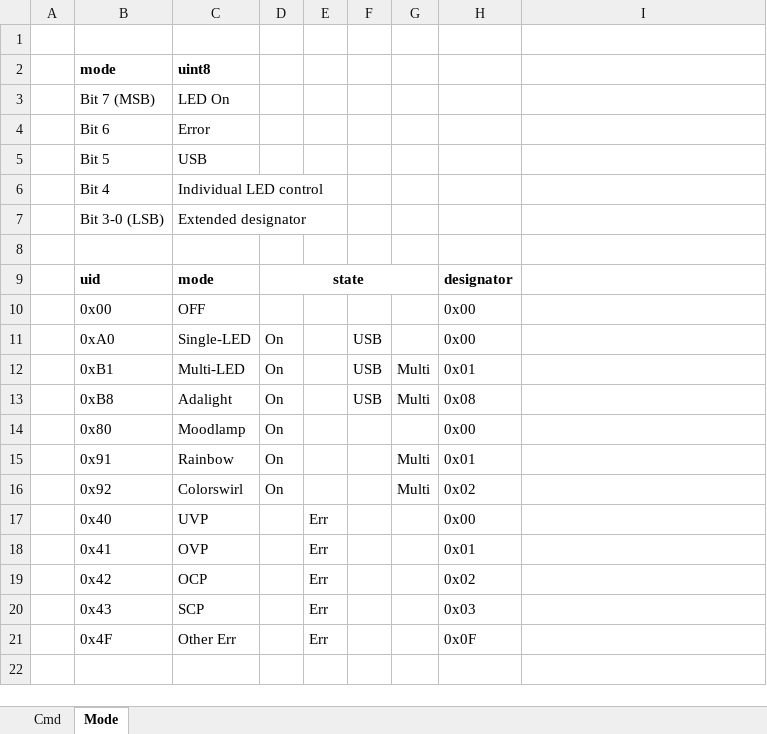
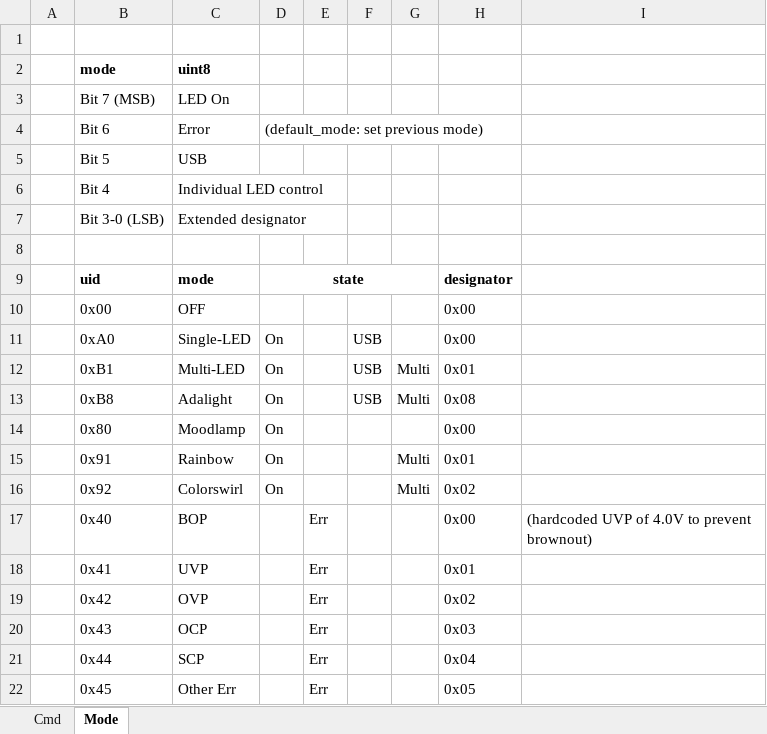
Before and after one commit to folfy/tinylight, an Excel workbook: Doc/protocol.xlsx, sheet Mode, drawn as a sheet; values as stored, in another font and other column widths than the file's, no borders; addresses are those after the commit; the diff names each change by its address in the sheet, - before the commit and + after, or states it on an @@ line.

Commit message:
dozens of small fixes and improvements, added brownout prevention, adc wip, usb and gamma done

```diff
--- a/Doc/protocol.xlsx (sheet Mode)
+++ b/Doc/protocol.xlsx (sheet Mode)
-D4: (empty)
+D4: (default_mode: set previous mode)
+D4:H4 merged
-C17: UVP
+C17: BOP
-I17: (empty)
+I17: (hardcoded UVP of 4.0V to prevent brownout)
-C18: OVP
+C18: UVP
-C19: OCP
+C19: OVP
-C20: SCP
+C20: OCP
+row 21:  | 0x44 | SCP |  | Err |  |  | 0x04
-B22: 0x4F
+B22: 0x45
-H22: 0x0F
+H22: 0x05
```
Also changed, not shown: sheet Cmd, formulas that keep their value, 6 other files.
